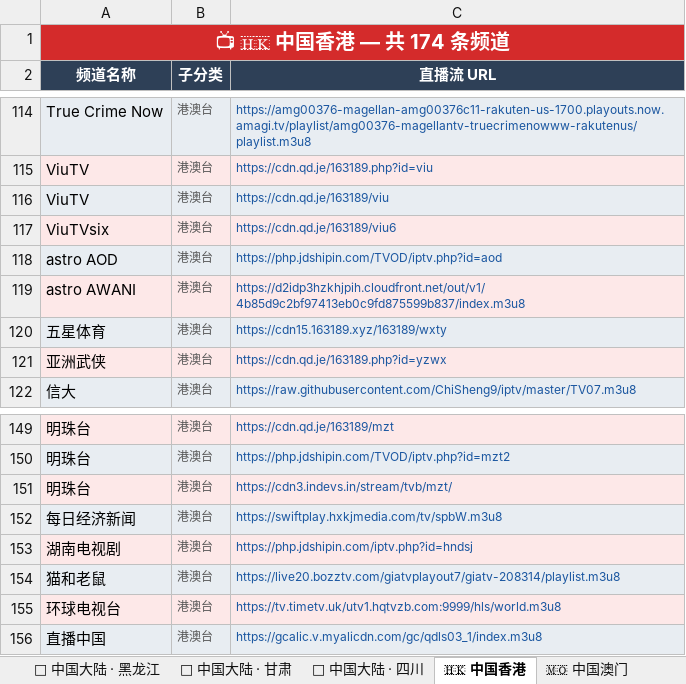
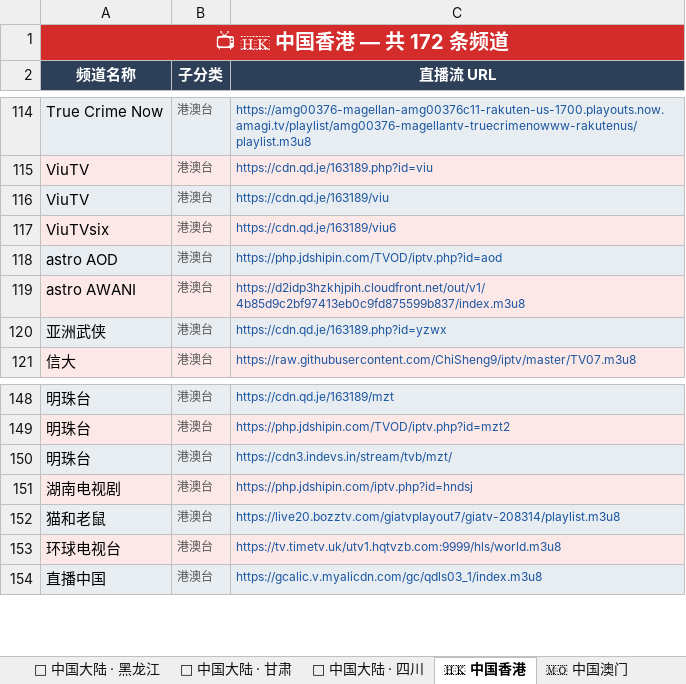
Before and after one commit to amazonjdshop/tv, an Excel workbook: channels_overview.xlsx, sheet 🇭🇰 中国香港, drawn as a sheet; only a part is shown, gaps mark what is left out; values as stored, in another font and other column widths than the file's, no borders; the diff names each change by its address in the sheet, - before the commit and + after, or states it on an @@ line.

```diff
--- a/channels_overview.xlsx (sheet 🇭🇰 中国香港)
+++ b/channels_overview.xlsx (sheet 🇭🇰 中国香港)
-A1 (频道名称): 📺 🇭🇰 中国香港 — 共 174 条频道
+A1 (频道名称): 📺 🇭🇰 中国香港 — 共 172 条频道
-row 120: 五星体育 | 港澳台 | https://cdn15.163189.xyz/163189/wxty
-row 152: 每日经济新闻 | 港澳台 | https://swiftplay.hxkjmedia.com/tv/spbW.m3u8
```
Also changed, not shown: sheet 📺 其他频道, sheet 🎬 影视点播, sheet 📊 总览, 6 other files.
